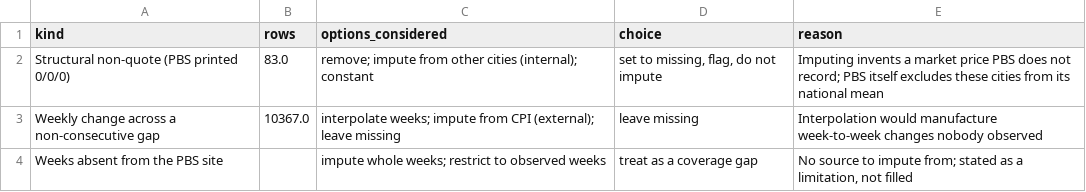
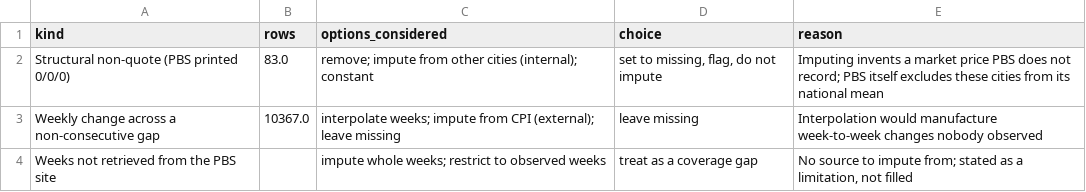
Before and after one commit to Samzzh0803/Pakistan-Food-Price-Premiums-and-Deprivation, a CSV file: reports/m02/tables/missing_kinds.csv, drawn as a sheet.

```diff
--- a/reports/m02/tables/missing_kinds.csv
+++ b/reports/m02/tables/missing_kinds.csv
@@ -3,2 +3,2 @@ Structural non-quote (PBS printed 0/0/0),83.0,remove; impute from other cities (
 Weekly change across a non-consecutive gap,10367.0,interpolate weeks; impute from CPI (external); leave missing,leave missing,Interpolation would manufacture week-to-week changes nobody observed
-Weeks absent from the PBS site,,impute whole weeks; restrict to observed weeks,treat as a coverage gap,"No source to impute from; stated as a limitation, not filled"
+Weeks not retrieved from the PBS site,,impute whole weeks; restrict to observed weeks,treat as a coverage gap,"No source to impute from; stated as a limitation, not filled"
```
Also changed, not shown: reports/m02/tables/summary.csv, 5 other files.
